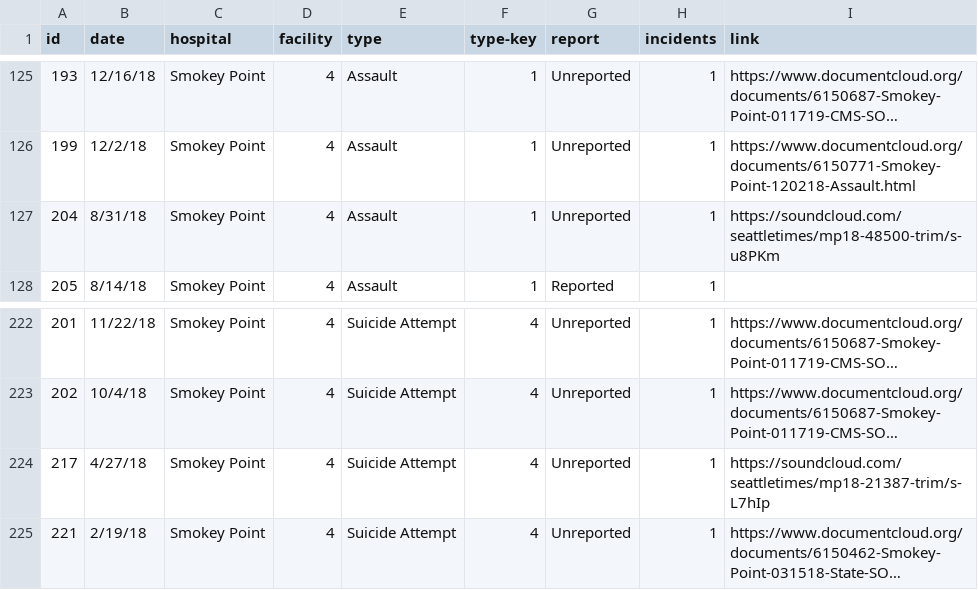
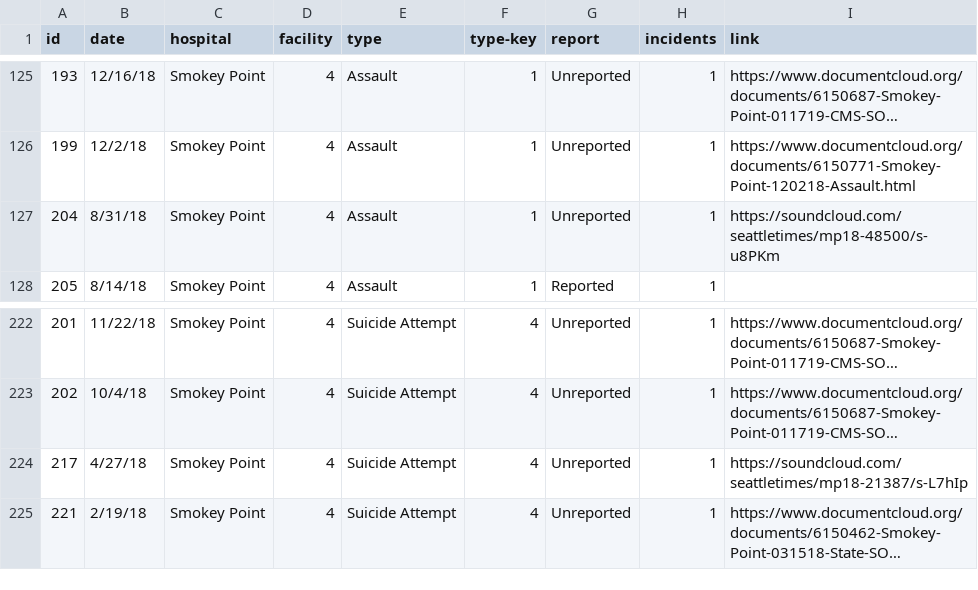
Before and after one commit to emilymeng/bubble-chart, a CSV file: src/assets/safety_incidents.csv, drawn as a sheet; only a part is shown, gaps mark what is left out; long unchanged cells end in …; the diff names each change by its address in the sheet, - before the commit and + after, or states it on an @@ line.

Commit message:
new soundcloud links

```diff
--- a/src/assets/safety_incidents.csv
+++ b/src/assets/safety_incidents.csv
-I127 (link): https://soundcloud.com/seattletimes/mp18-48500-trim/s-u8PKm
+I127 (link): https://soundcloud.com/seattletimes/mp18-48500/s-u8PKm
-I224 (link): https://soundcloud.com/seattletimes/mp18-21387-trim/s-L7hIp
+I224 (link): https://soundcloud.com/seattletimes/mp18-21387/s-L7hIp
```
